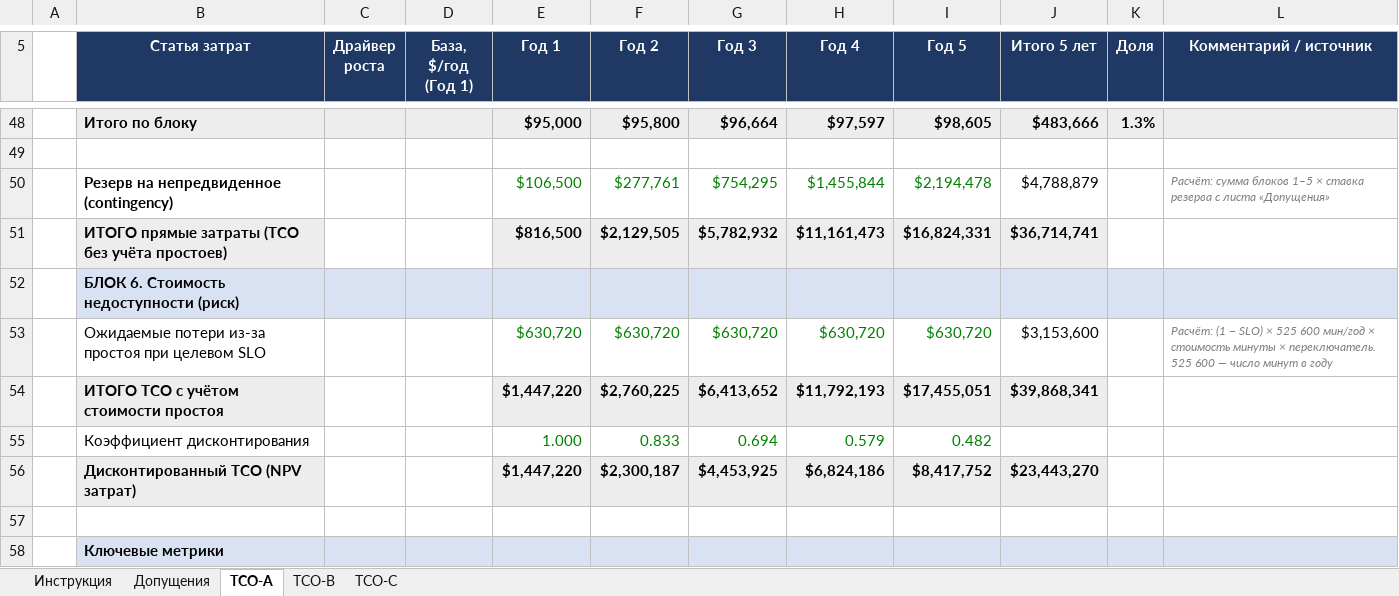
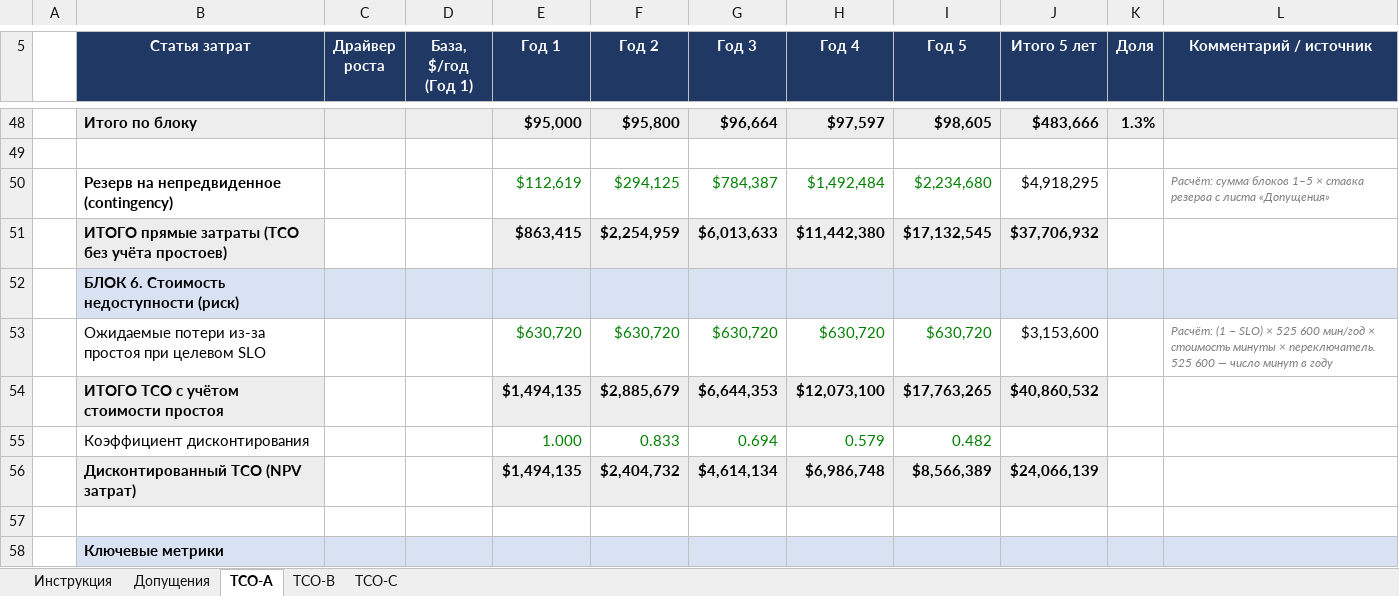
Before and after one commit to GDreyV/ya.solution-architect, an Excel workbook: sprint-9/Task2/tco-model.xlsx, sheet TCO-A, drawn as a sheet; only a part is shown, gaps mark what is left out; values as stored, in another font and other column widths than the file's, no borders; removed rows and columns are numbered as before the commit, all else as after; the diff covers the shown part only; the diff names each change by its address in the sheet, - before the commit and + after, or states it on an @@ line.

```diff
--- a/sprint-9/Task2/tco-model.xlsx (sheet TCO-A)
+++ b/sprint-9/Task2/tco-model.xlsx (sheet TCO-A)
-row 50:  | Резерв на непредвиденное (contingency) |  |  | $106,500 | $277,761 | $754,295 | $1,455,844 | $2,194,478 | $4,788,879 |  | Расчёт: сумма блоков 1–5 × ставка резерва с листа «Допущения»
-row 51:  | ИТОГО прямые затраты (TCO без учёта простоев) |  |  | $816,500 | $2,129,505 | $5,782,932 | $11,161,473 | $16,824,331 | $36,714,741
+row 50:  | Резерв на непредвиденное (contingency) |  |  | $112,619 | $294,125 | $784,387 | $1,492,484 | $2,234,680 | $4,918,295 |  | Расчёт: сумма блоков 1–5 × ставка резерва с листа «Допущения»
+row 51:  | ИТОГО прямые затраты (TCO без учёта простоев) |  |  | $863,415 | $2,254,959 | $6,013,633 | $11,442,380 | $17,132,545 | $37,706,932
-row 54:  | ИТОГО TCO с учётом стоимости простоя |  |  | $1,447,220 | $2,760,225 | $6,413,652 | $11,792,193 | $17,455,051 | $39,868,341
+row 54:  | ИТОГО TCO с учётом стоимости простоя |  |  | $1,494,135 | $2,885,679 | $6,644,353 | $12,073,100 | $17,763,265 | $40,860,532
-row 56:  | Дисконтированный TCO (NPV затрат) |  |  | $1,447,220 | $2,300,187 | $4,453,925 | $6,824,186 | $8,417,752 | $23,443,270
+row 56:  | Дисконтированный TCO (NPV затрат) |  |  | $1,494,135 | $2,404,732 | $4,614,134 | $6,986,748 | $8,566,389 | $24,066,139
```
Also changed, not shown: 15 added rows, 15 removed rows and 18 edited cells elsewhere in this sheet, sheet TCO-B, sheet TCO-C, formulas that keep their value.
